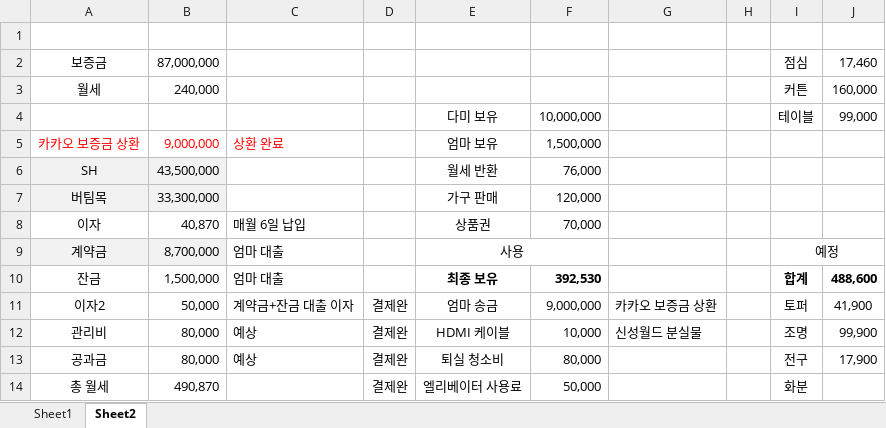
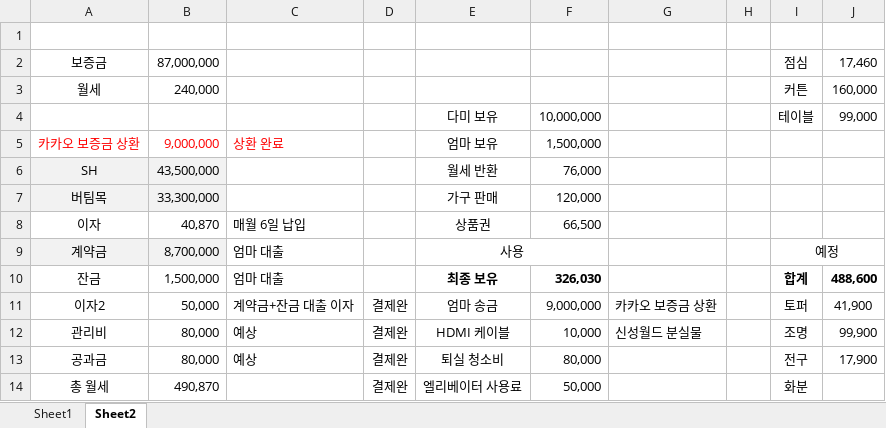
Before and after one commit to so-dami/FED-PJ-2022-dami, an Excel workbook: 통합 문서1.xlsx, sheet Sheet2, drawn as a sheet; only a part is shown; values as stored, in another font and other column widths than the file's, no borders; the diff names each change by its address in the sheet, - before the commit and + after, or states it on an @@ line.

```diff
--- a/통합 문서1.xlsx (sheet Sheet2)
+++ b/통합 문서1.xlsx (sheet Sheet2)
-F8: 70,000
+F8: 66,500
-F10: 392,530
+F10: 326,030
```
Also changed, not shown: 2 other files.
